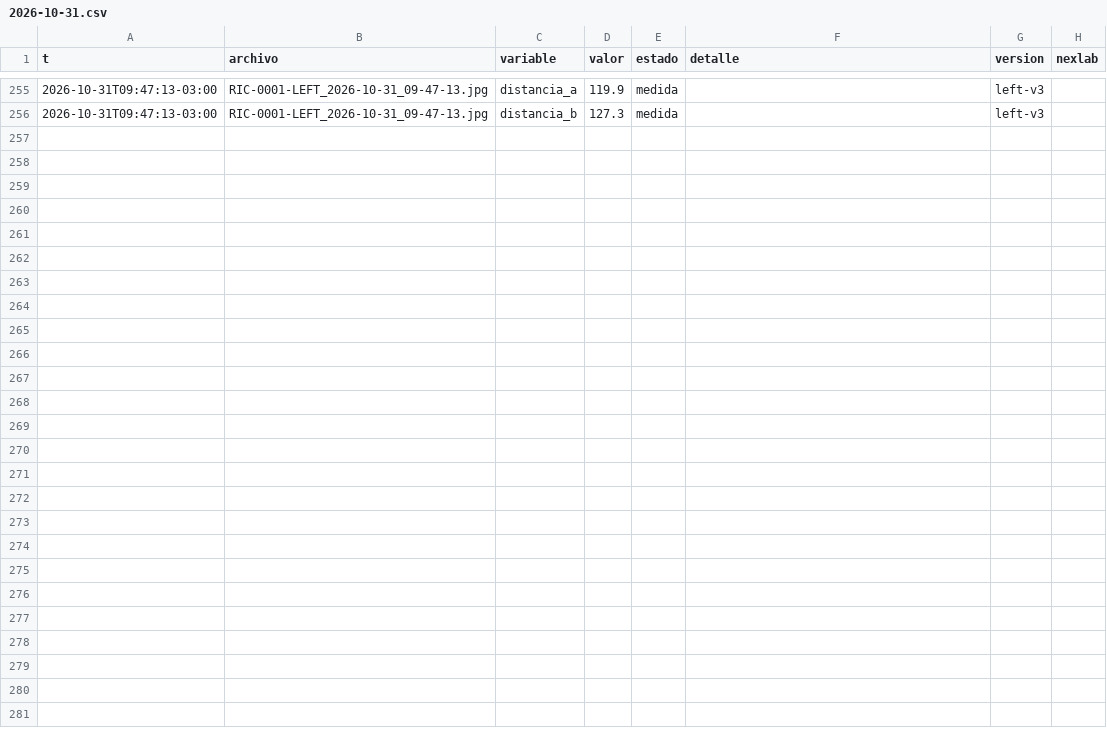
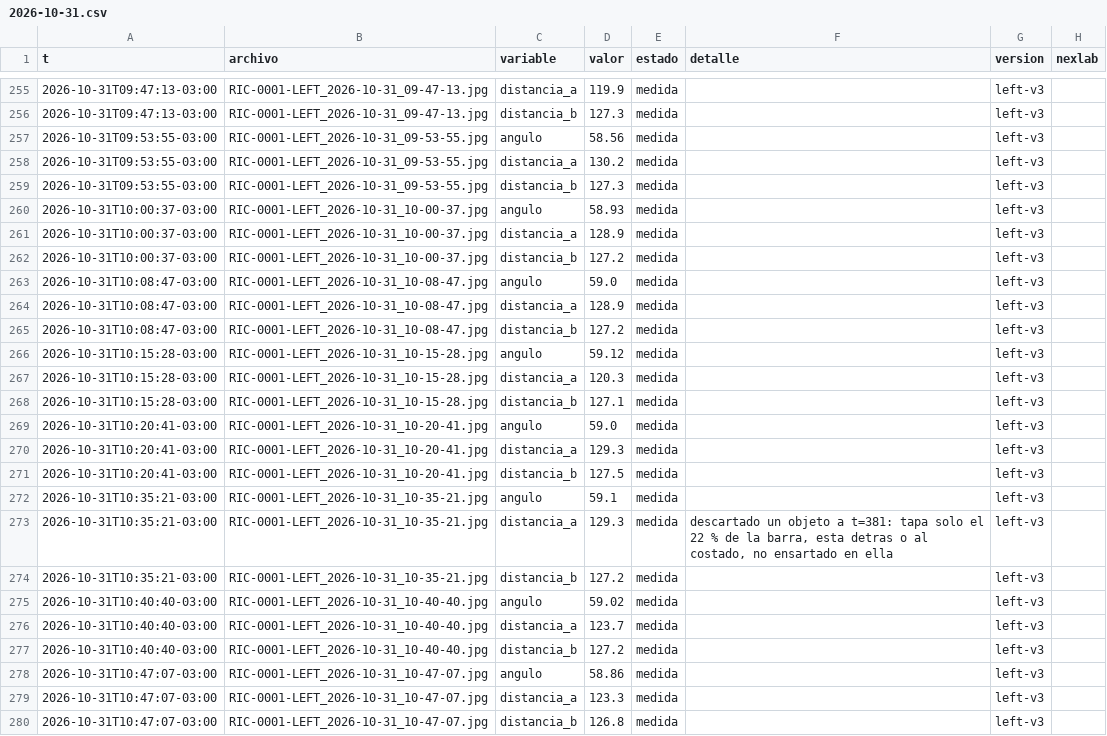
Before and after one commit to Andyyff/tesis-saman, a CSV file: datos/lecturas/left/2026-10-31.csv, drawn as a sheet; only a part is shown, gaps mark what is left out; the diff names each change by its address in the sheet, - before the commit and + after, or states it on an @@ line.

```diff
--- a/datos/lecturas/left/2026-10-31.csv
+++ b/datos/lecturas/left/2026-10-31.csv
+row 257: 2026-10-31T09:53:55-03:00 | RIC-0001-LEFT_2026-10-31_09-53-55.jpg | angulo | 58.56 | medida |  | left-v3
+row 258: 2026-10-31T09:53:55-03:00 | RIC-0001-LEFT_2026-10-31_09-53-55.jpg | distancia_a | 130.2 | medida |  | left-v3
+row 259: 2026-10-31T09:53:55-03:00 | RIC-0001-LEFT_2026-10-31_09-53-55.jpg | distancia_b | 127.3 | medida |  | left-v3
+row 260: 2026-10-31T10:00:37-03:00 | RIC-0001-LEFT_2026-10-31_10-00-37.jpg | angulo | 58.93 | medida |  | left-v3
+row 261: 2026-10-31T10:00:37-03:00 | RIC-0001-LEFT_2026-10-31_10-00-37.jpg | distancia_a | 128.9 | medida |  | left-v3
+row 262: 2026-10-31T10:00:37-03:00 | RIC-0001-LEFT_2026-10-31_10-00-37.jpg | distancia_b | 127.2 | medida |  | left-v3
+row 263: 2026-10-31T10:08:47-03:00 | RIC-0001-LEFT_2026-10-31_10-08-47.jpg | angulo | 59.0 | medida |  | left-v3
+row 264: 2026-10-31T10:08:47-03:00 | RIC-0001-LEFT_2026-10-31_10-08-47.jpg | distancia_a | 128.9 | medida |  | left-v3
+row 265: 2026-10-31T10:08:47-03:00 | RIC-0001-LEFT_2026-10-31_10-08-47.jpg | distancia_b | 127.2 | medida |  | left-v3
+row 266: 2026-10-31T10:15:28-03:00 | RIC-0001-LEFT_2026-10-31_10-15-28.jpg | angulo | 59.12 | medida |  | left-v3
+row 267: 2026-10-31T10:15:28-03:00 | RIC-0001-LEFT_2026-10-31_10-15-28.jpg | distancia_a | 120.3 | medida |  | left-v3
+row 268: 2026-10-31T10:15:28-03:00 | RIC-0001-LEFT_2026-10-31_10-15-28.jpg | distancia_b | 127.1 | medida |  | left-v3
+row 269: 2026-10-31T10:20:41-03:00 | RIC-0001-LEFT_2026-10-31_10-20-41.jpg | angulo | 59.0 | medida |  | left-v3
+row 270: 2026-10-31T10:20:41-03:00 | RIC-0001-LEFT_2026-10-31_10-20-41.jpg | distancia_a | 129.3 | medida |  | left-v3
+row 271: 2026-10-31T10:20:41-03:00 | RIC-0001-LEFT_2026-10-31_10-20-41.jpg | distancia_b | 127.5 | medida |  | left-v3
+row 272: 2026-10-31T10:35:21-03:00 | RIC-0001-LEFT_2026-10-31_10-35-21.jpg | angulo | 59.1 | medida |  | left-v3
+row 273: 2026-10-31T10:35:21-03:00 | RIC-0001-LEFT_2026-10-31_10-35-21.jpg | distancia_a | 129.3 | medida | descartado un objeto a t=381: tapa solo el 22 % de la barra, esta detras o al costado, no ensartado en ella | left-v3
+row 274: 2026-10-31T10:35:21-03:00 | RIC-0001-LEFT_2026-10-31_10-35-21.jpg | distancia_b | 127.2 | medida |  | left-v3
+row 275: 2026-10-31T10:40:40-03:00 | RIC-0001-LEFT_2026-10-31_10-40-40.jpg | angulo | 59.02 | medida |  | left-v3
+row 276: 2026-10-31T10:40:40-03:00 | RIC-0001-LEFT_2026-10-31_10-40-40.jpg | distancia_a | 123.7 | medida |  | left-v3
+row 277: 2026-10-31T10:40:40-03:00 | RIC-0001-LEFT_2026-10-31_10-40-40.jpg | distancia_b | 127.2 | medida |  | left-v3
+row 278: 2026-10-31T10:47:07-03:00 | RIC-0001-LEFT_2026-10-31_10-47-07.jpg | angulo | 58.86 | medida |  | left-v3
+row 279: 2026-10-31T10:47:07-03:00 | RIC-0001-LEFT_2026-10-31_10-47-07.jpg | distancia_a | 123.3 | medida |  | left-v3
+row 280: 2026-10-31T10:47:07-03:00 | RIC-0001-LEFT_2026-10-31_10-47-07.jpg | distancia_b | 126.8 | medida |  | left-v3
```
Also changed, not shown: datos/lecturas/amp/2026-10-31.csv, datos/lecturas/clima/2026-10-31.csv, 8 other files.
